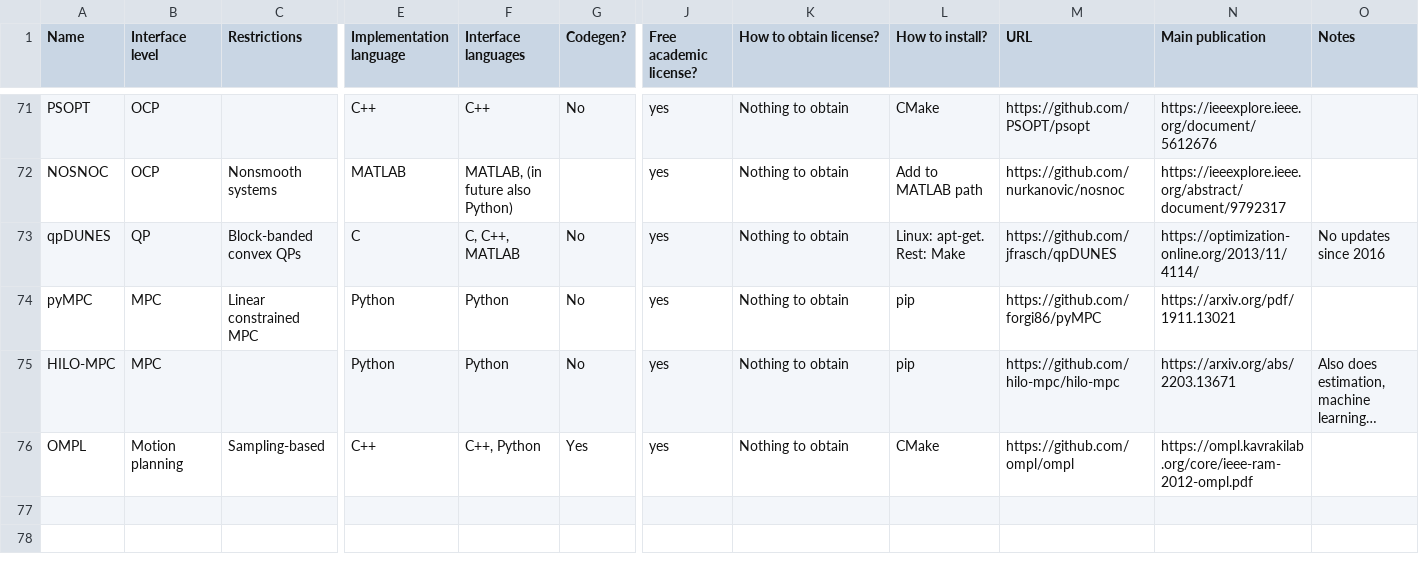
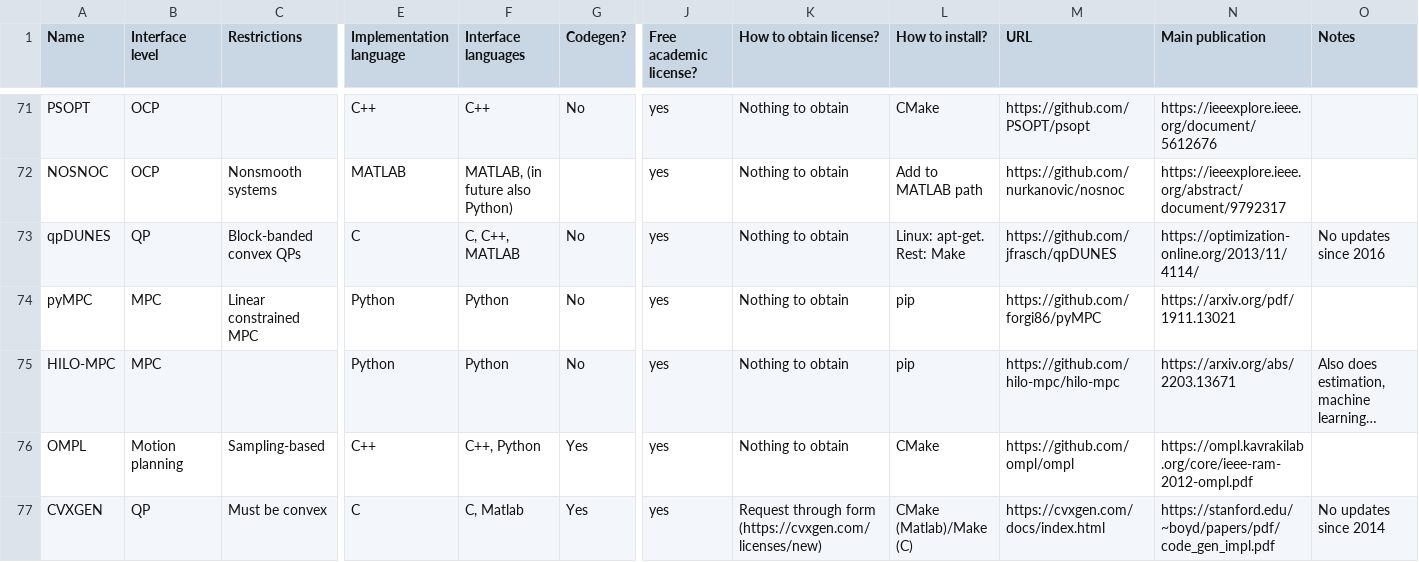
Before and after one commit to meco-group/dynamic_optimization_inventory, a CSV file: list.csv, drawn as a sheet; only a part is shown, gaps mark what is left out; long unchanged cells end in …; rows hold the shown columns only; the diff names each change by its address in the sheet, - before the commit and + after, or states it on an @@ line.

Commit message:
Added CVXGEN

```diff
--- a/list.csv
+++ b/list.csv
+row 77: CVXGEN | QP | Must be convex | C | C, Matlab | Yes | yes | Request through form (https://cvxgen.com/licenses/new) | CMake (Matlab)/Make (C) | https://cvxgen.com/docs/index.html | https://stanford.edu/~boyd/papers/pdf/code_gen_impl.pdf | No updates since 2014
```
